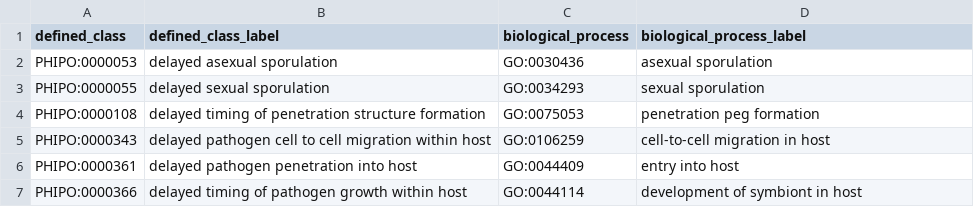
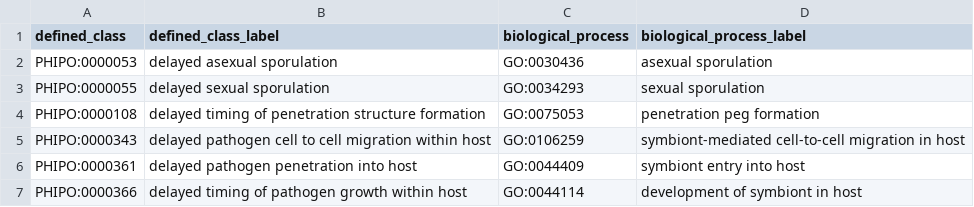
Before and after one commit to PHI-base/phipo, a TSV file: src/patterns/data/default/abnormallyDelayedBiologicalProcess.tsv, drawn as a sheet.

```diff
--- a/src/patterns/data/default/abnormallyDelayedBiologicalProcess.tsv
+++ b/src/patterns/data/default/abnormallyDelayedBiologicalProcess.tsv
@@ -4,4 +4,4 @@ PHIPO:0000055	delayed sexual sporulation	GO:0034293	sexual sporulation
 PHIPO:0000108	delayed timing of penetration structure formation	GO:0075053	penetration peg formation
-PHIPO:0000343	delayed pathogen cell to cell migration within host	GO:0106259	cell-to-cell migration in host
-PHIPO:0000361	delayed pathogen penetration into host	GO:0044409	entry into host
+PHIPO:0000343	delayed pathogen cell to cell migration within host	GO:0106259	symbiont-mediated cell-to-cell migration in host
+PHIPO:0000361	delayed pathogen penetration into host	GO:0044409	symbiont entry into host
 PHIPO:0000366	delayed timing of pathogen growth within host	GO:0044114	development of symbiont in host
```
Also changed, not shown: src/patterns/data/default/abnormalAbsenceOfBiologicalProcess.tsv, src/patterns/data/default/abnormalAbsenceOfBiologicalProcessInLocation.tsv, 3 other files.
